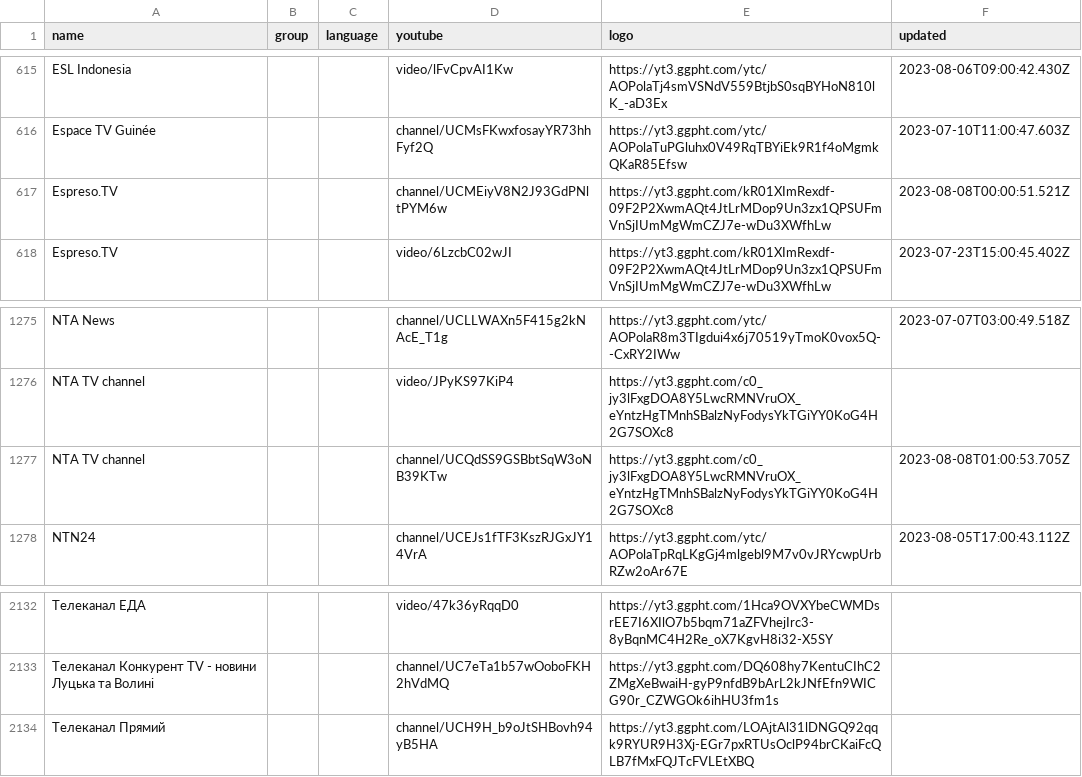
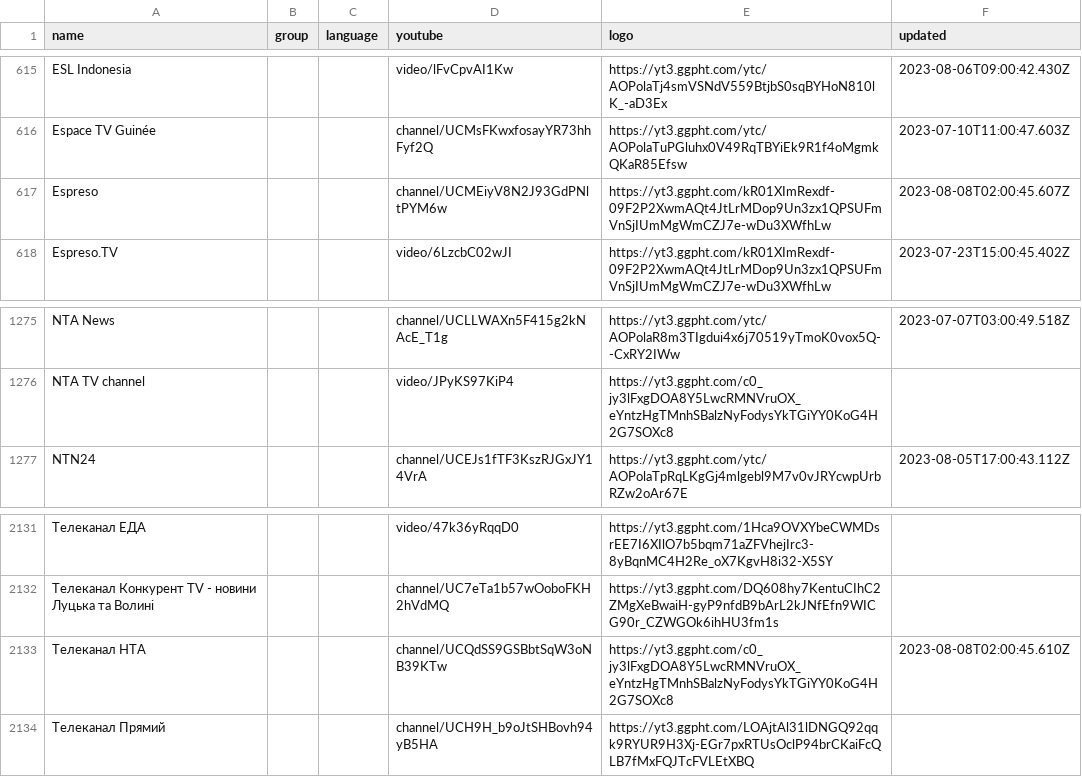
Before and after one commit to Navezjt/Navez-ST, a CSV file: channels.csv, drawn as a sheet; only a part is shown, gaps mark what is left out; removed rows and columns are numbered as before the commit, all else as after; the diff names each change by its address in the sheet, - before the commit and + after, or states it on an @@ line.

```diff
--- a/channels.csv
+++ b/channels.csv
-A617 (name): Espreso.TV
+A617 (name): Espreso
-F617 (updated): 2023-08-08T00:00:51.521Z
+F617 (updated): 2023-08-08T02:00:45.607Z
-row 1277: NTA TV channel |  |  | channel/UCQdSS9GSBbtSqW3oNB39KTw | https://yt3.ggpht.com/c0_jy3lFxgDOA8Y5LwcRMNVruOX_eYntzHgTMnhSBalzNyFodysYkTGiYY0KoG4H2G7SOXc8 | 2023-08-08T01:00:53.705Z
+row 2133: Телеканал НТА |  |  | channel/UCQdSS9GSBbtSqW3oNB39KTw | https://yt3.ggpht.com/c0_jy3lFxgDOA8Y5LwcRMNVruOX_eYntzHgTMnhSBalzNyFodysYkTGiYY0KoG4H2G7SOXc8 | 2023-08-08T02:00:45.610Z
```
